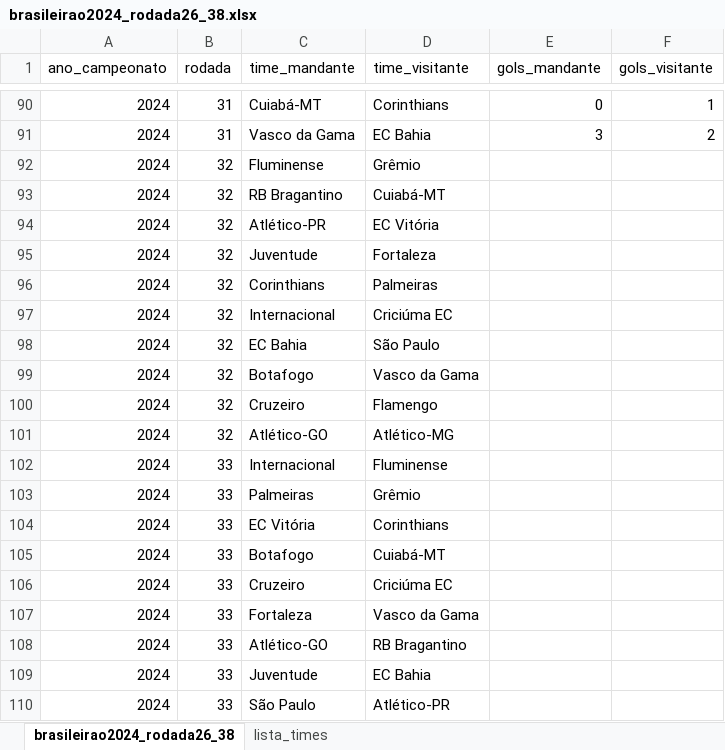
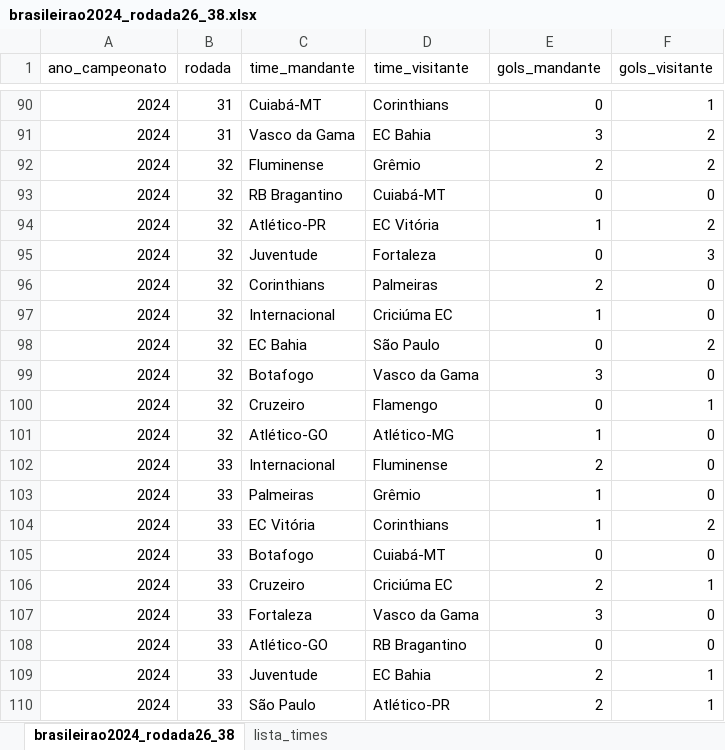
Before and after one commit to marioandrededeus/estatisticas-brasileirao-masc, an Excel workbook: dados/brasileirao2024_rodada26_38.xlsx, sheet brasileirao2024_rodada26_38, drawn as a sheet; only a part is shown, gaps mark what is left out; values as stored, in another font and other column widths than the file's, no borders; the diff covers the shown part only; the diff names each change by its address in the sheet, - before the commit and + after, or states it on an @@ line.

Commit message:
Rodada 33 - Aba projecoes

```diff
--- a/dados/brasileirao2024_rodada26_38.xlsx (sheet brasileirao2024_rodada26_38)
+++ b/dados/brasileirao2024_rodada26_38.xlsx (sheet brasileirao2024_rodada26_38)
-E92 (gols_mandante): (empty)
+E92 (gols_mandante): 2
-F92 (gols_visitante): (empty)
+F92 (gols_visitante): 2
-E93 (gols_mandante): (empty)
+E93 (gols_mandante): 0
-F93 (gols_visitante): (empty)
+F93 (gols_visitante): 0
-E94 (gols_mandante): (empty)
+E94 (gols_mandante): 1
-F94 (gols_visitante): (empty)
+F94 (gols_visitante): 2
-E95 (gols_mandante): (empty)
+E95 (gols_mandante): 0
-F95 (gols_visitante): (empty)
+F95 (gols_visitante): 3
-E96 (gols_mandante): (empty)
+E96 (gols_mandante): 2
-F96:F97 (gols_visitante): (empty)
+F96:F97 (gols_visitante): 0
-E97 (gols_mandante): (empty)
+E97 (gols_mandante): 1
-E98 (gols_mandante): (empty)
+E98 (gols_mandante): 0
-F98 (gols_visitante): (empty)
+F98 (gols_visitante): 2
-E99 (gols_mandante): (empty)
+E99 (gols_mandante): 3
-F99 (gols_visitante): (empty)
+F99 (gols_visitante): 0
-E100 (gols_mandante): (empty)
+E100 (gols_mandante): 0
-F100 (gols_visitante): (empty)
+F100 (gols_visitante): 1
-E101 (gols_mandante): (empty)
+E101 (gols_mandante): 1
-F101:F103 (gols_visitante): (empty)
+F101:F103 (gols_visitante): 0
-E102 (gols_mandante): (empty)
+E102 (gols_mandante): 2
-E103:E104 (gols_mandante): (empty)
+E103:E104 (gols_mandante): 1
-F104 (gols_visitante): (empty)
+F104 (gols_visitante): 2
-E105 (gols_mandante): (empty)
+E105 (gols_mandante): 0
-F105 (gols_visitante): (empty)
+F105 (gols_visitante): 0
-E106 (gols_mandante): (empty)
+E106 (gols_mandante): 2
-F106 (gols_visitante): (empty)
+F106 (gols_visitante): 1
-E107 (gols_mandante): (empty)
+E107 (gols_mandante): 3
-F107:F108 (gols_visitante): (empty)
+F107:F108 (gols_visitante): 0
-E108 (gols_mandante): (empty)
+E108 (gols_mandante): 0
-E109:E110 (gols_mandante): (empty)
+E109:E110 (gols_mandante): 2
-F109:F110 (gols_visitante): (empty)
+F109:F110 (gols_visitante): 1
```
Also changed, not shown: 24 edited cells and cell formats elsewhere in this sheet, 5 other files.
